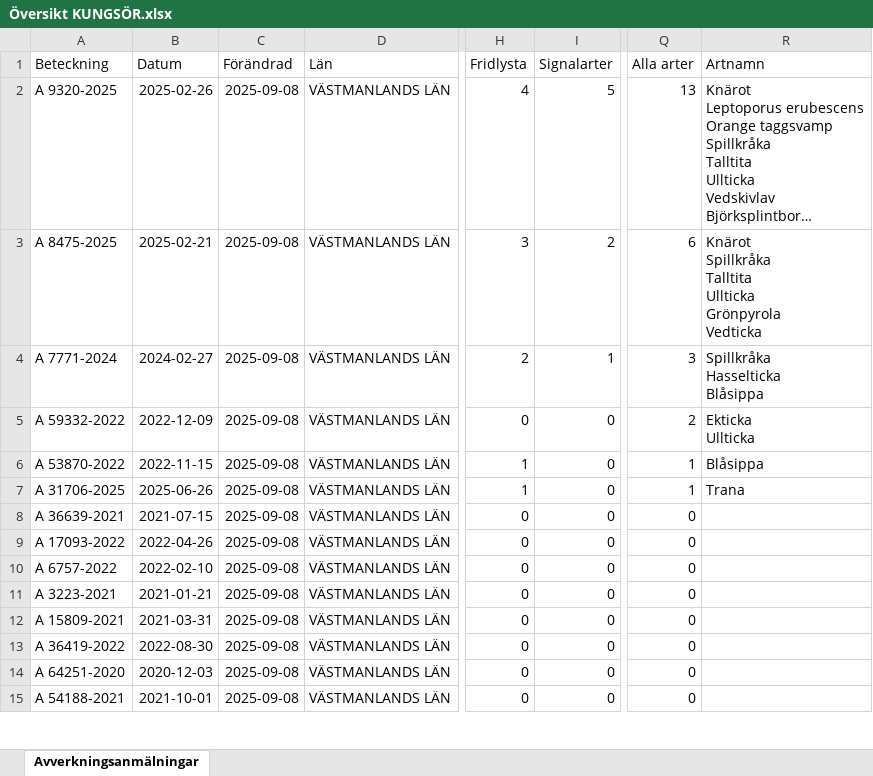
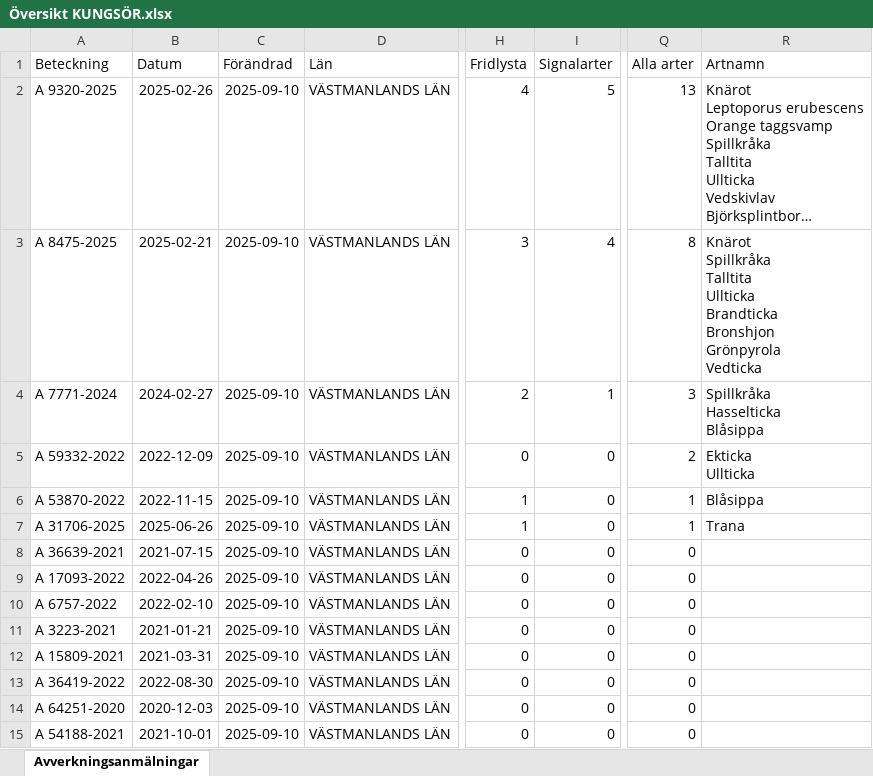
Before and after one commit to klasma/Logging_1960, an Excel workbook: Översikt KUNGSÖR.xlsx, sheet Avverkningsanmälningar, drawn as a sheet; only a part is shown, gaps mark what is left out; long unchanged cells end in …; values as stored, in another font and other column widths than the file's, no borders; ↵ is a line break in a cell; the diff covers the shown part only; the diff names each change by its address in the sheet, - before the commit and + after, or states it on an @@ line.

```diff
--- a/Översikt KUNGSÖR.xlsx (sheet Avverkningsanmälningar)
+++ b/Översikt KUNGSÖR.xlsx (sheet Avverkningsanmälningar)
-C2:C15 (Förändrad): 2025-09-08
+C2:C15 (Förändrad): 2025-09-10
-I3 (Signalarter): 2
+I3 (Signalarter): 4
-Q3 (Alla arter): 6
+Q3 (Alla arter): 8
-R3 (Artnamn): …Talltita ↵ Ullticka ↵ Grönpyrola ↵ Vedticka
+R3 (Artnamn): …Talltita ↵ Ullticka ↵ Brandticka ↵ Bronshjon ↵ Grönpyrola ↵ Vedticka
```
Also changed, not shown: 10 added rows, 10 removed rows and 68 edited cells elsewhere in this sheet, artfynd/A 31706-2025 artfynd.xlsx, artfynd/A 53870-2022 artfynd.xlsx, 34 other files.
